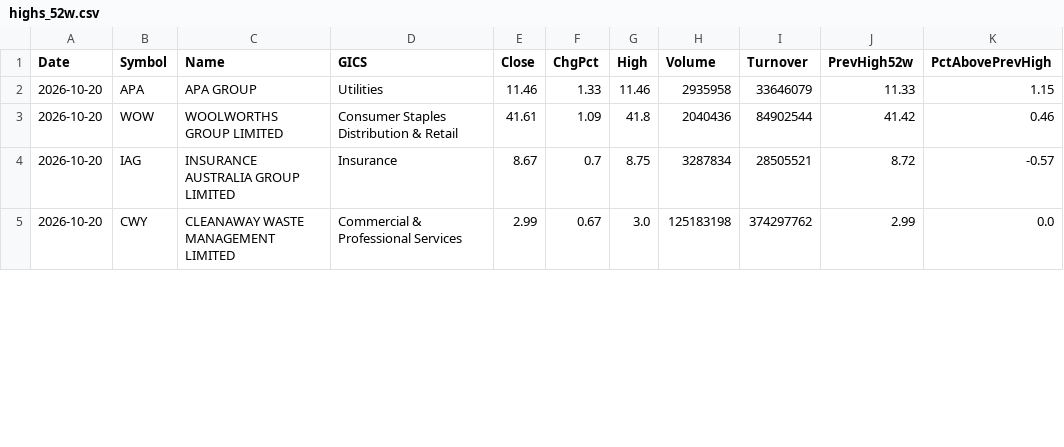
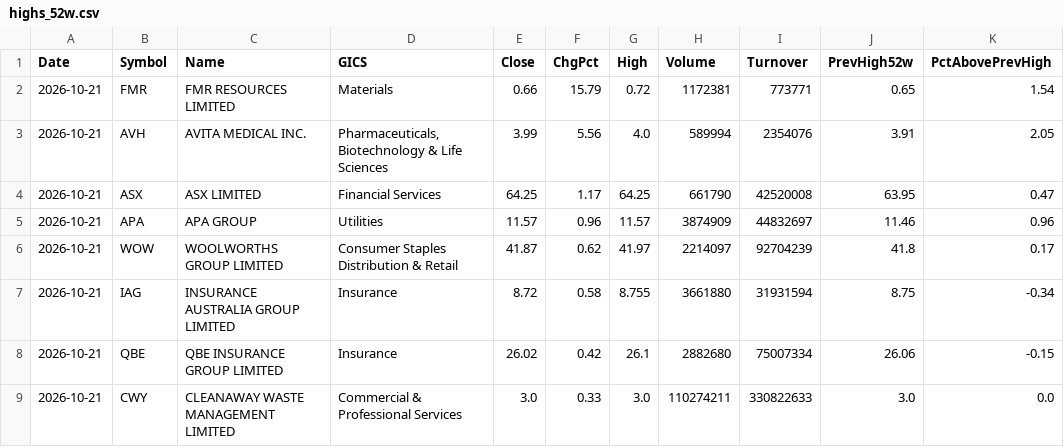
Before and after one commit to nick-l-wh/au-breadth, a CSV file: data/highs_52w.csv, drawn as a sheet; only a part is shown; the diff covers the shown part only.

```diff
--- a/data/highs_52w.csv
+++ b/data/highs_52w.csv
@@ -1,5 +1,9 @@
 Date,Symbol,Name,GICS,Close,ChgPct,High,Volume,Turnover,PrevHigh52w,PctAbovePrevHigh
-2026-10-20,APA,APA GROUP,Utilities,11.46,1.33,11.46,2935958,33646079,11.33,1.15
-2026-10-20,WOW,WOOLWORTHS GROUP LIMITED,Consumer Staples Distribution & Retail,41.61,1.09,41.8,2040436,84902544,41.42,0.46
-2026-10-20,IAG,INSURANCE AUSTRALIA GROUP LIMITED,Insurance,8.67,0.7,8.75,3287834,28505521,8.72,-0.57
-2026-10-20,CWY,CLEANAWAY WASTE MANAGEMENT LIMITED,Commercial & Professional Services,2.99,0.67,3.0,125183198,374297762,2.99,0.0
+2026-10-21,FMR,FMR RESOURCES LIMITED,Materials,0.66,15.79,0.72,1172381,773771,0.65,1.54
+2026-10-21,AVH,AVITA MEDICAL INC.,"Pharmaceuticals, Biotechnology & Life Sciences",3.99,5.56,4.0,589994,2354076,3.91,2.05
+2026-10-21,ASX,ASX LIMITED,Financial Services,64.25,1.17,64.25,661790,42520008,63.95,0.47
+2026-10-21,APA,APA GROUP,Utilities,11.57,0.96,11.57,3874909,44832697,11.46,0.96
+2026-10-21,WOW,WOOLWORTHS GROUP LIMITED,Consumer Staples Distribution & Retail,41.87,0.62,41.97,2214097,92704239,41.8,0.17
+2026-10-21,IAG,INSURANCE AUSTRALIA GROUP LIMITED,Insurance,8.72,0.58,8.755,3661880,31931594,8.75,-0.34
+2026-10-21,QBE,QBE INSURANCE GROUP LIMITED,Insurance,26.02,0.42,26.1,2882680,75007334,26.06,-0.15
+2026-10-21,CWY,CLEANAWAY WASTE MANAGEMENT LIMITED,Commercial & Professional Services,3.0,0.33,3.0,110274211,330822633,3.0,0.0
```
Also changed, not shown: 3 removed rows and 8 edited cells elsewhere in this file, data/breadth.csv, data/highs_52w_history.csv.
